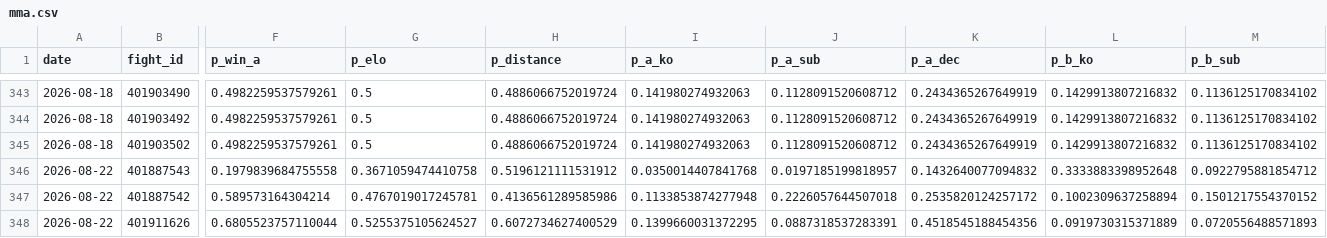
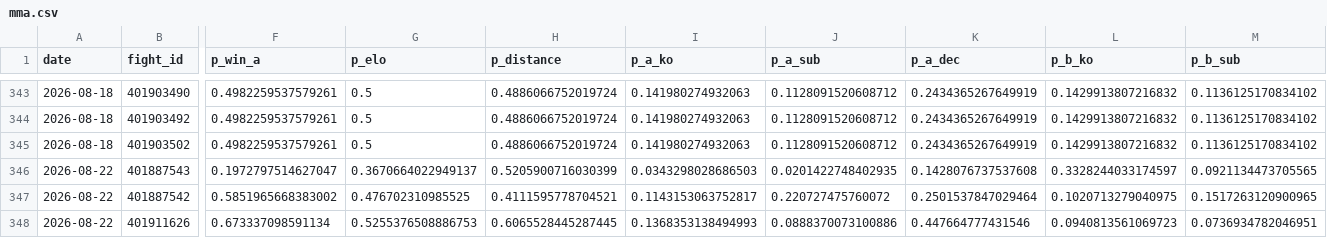
Before and after one commit to azcal/forecasting-lab, a CSV file: data/mma.csv, drawn as a sheet; only a part is shown, gaps mark what is left out; the diff covers the shown part only; the diff names each change by its address in the sheet, - before the commit and + after, or states it on an @@ line.

```diff
--- a/data/mma.csv
+++ b/data/mma.csv
-F346 (p_win_a): 0.1979839684755558
+F346 (p_win_a): 0.1972797514627047
-G346 (p_elo): 0.3671059474410758
+G346 (p_elo): 0.3670664022949137
-H346 (p_distance): 0.5196121111531912
+H346 (p_distance): 0.5205900716030399
-I346 (p_a_ko): 0.0350014407841768
+I346 (p_a_ko): 0.0343298028686503
-J346 (p_a_sub): 0.0197185199818957
+J346 (p_a_sub): 0.0201422748402935
-K346 (p_a_dec): 0.1432640077094832
+K346 (p_a_dec): 0.1428076737537608
-L346 (p_b_ko): 0.3333883398952648
+L346 (p_b_ko): 0.3328244033174597
-M346 (p_b_sub): 0.0922795881854712
+M346 (p_b_sub): 0.0921134473705565
-F347 (p_win_a): 0.589573164304214
+F347 (p_win_a): 0.5851965668383002
-G347 (p_elo): 0.4767019017245781
+G347 (p_elo): 0.476702310985525
-H347 (p_distance): 0.4136561289585986
+H347 (p_distance): 0.4111595778704521
-I347 (p_a_ko): 0.1133853874277948
+I347 (p_a_ko): 0.1143153063752817
-J347 (p_a_sub): 0.2226057644507018
+J347 (p_a_sub): 0.220727475760072
-K347 (p_a_dec): 0.2535820124257172
+K347 (p_a_dec): 0.2501537847029464
-L347 (p_b_ko): 0.1002309637258894
+L347 (p_b_ko): 0.1020713279040975
-M347 (p_b_sub): 0.1501217554370152
+M347 (p_b_sub): 0.1517263120900965
-F348 (p_win_a): 0.6805523757110044
+F348 (p_win_a): 0.673337098591134
-G348 (p_elo): 0.5255375105624527
+G348 (p_elo): 0.5255376508886753
-H348 (p_distance): 0.6072734627400529
+H348 (p_distance): 0.6065528445287445
-I348 (p_a_ko): 0.1399660031372295
+I348 (p_a_ko): 0.1368353138494993
-J348 (p_a_sub): 0.0887318537283391
+J348 (p_a_sub): 0.0888370073100886
-K348 (p_a_dec): 0.4518545188454356
+K348 (p_a_dec): 0.447664777431546
-L348 (p_b_ko): 0.0919730315371889
+L348 (p_b_ko): 0.0940813561069723
-M348 (p_b_sub): 0.0720556488571893
+M348 (p_b_sub): 0.0736934782046951
```
Also changed, not shown: 157 edited cells elsewhere in this file, data/cs2.csv, data/soccer.csv, 1 other file.
